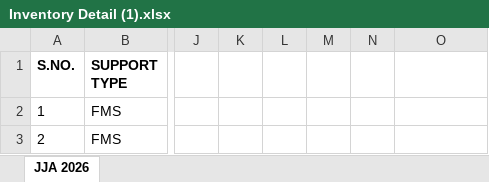
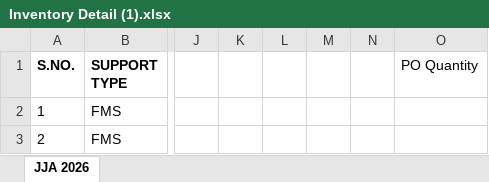
Before and after one commit to hannahahmad/upso-asset-management, an Excel workbook: Inventory Detail (1).xlsx, sheet JJA 2026, drawn as a sheet; only a part is shown, gaps mark what is left out; values as stored, in another font and other column widths than the file's, no borders; conditional formats not drawn; the diff names each change by its address in the sheet, - before the commit and + after, or states it on an @@ line.

```diff
--- a/Inventory Detail (1).xlsx (sheet JJA 2026)
+++ b/Inventory Detail (1).xlsx (sheet JJA 2026)
-O1: (empty)
+O1: PO Quantity
```
Also changed, not shown: 38 other files.
